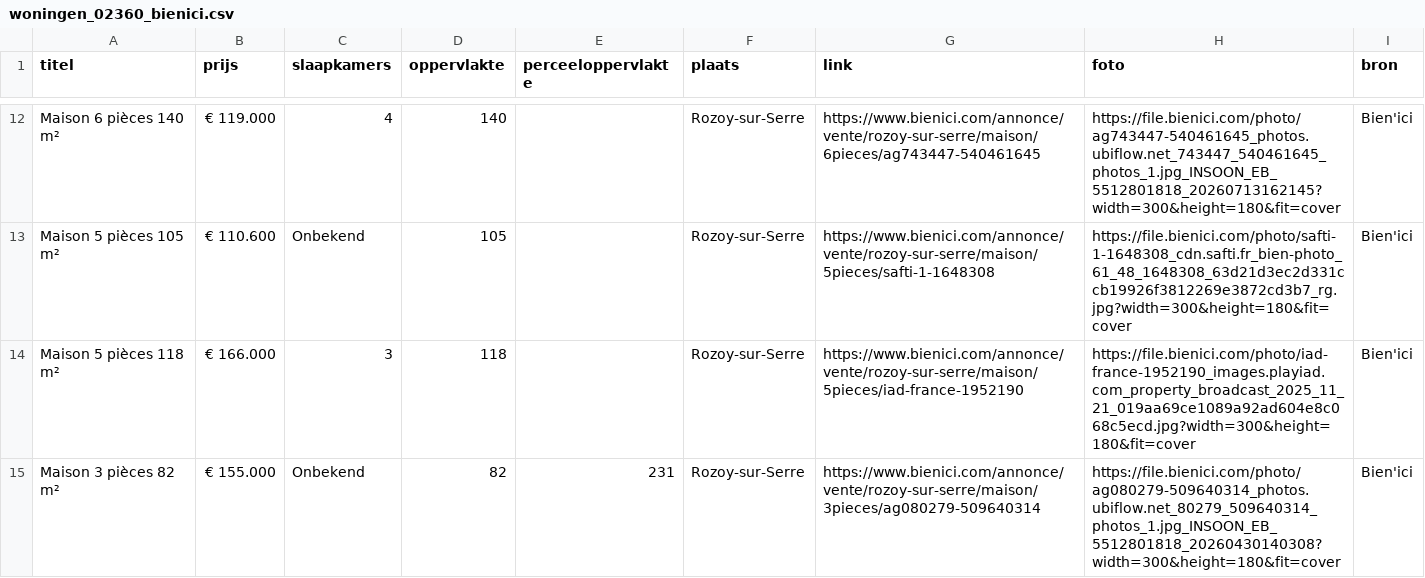
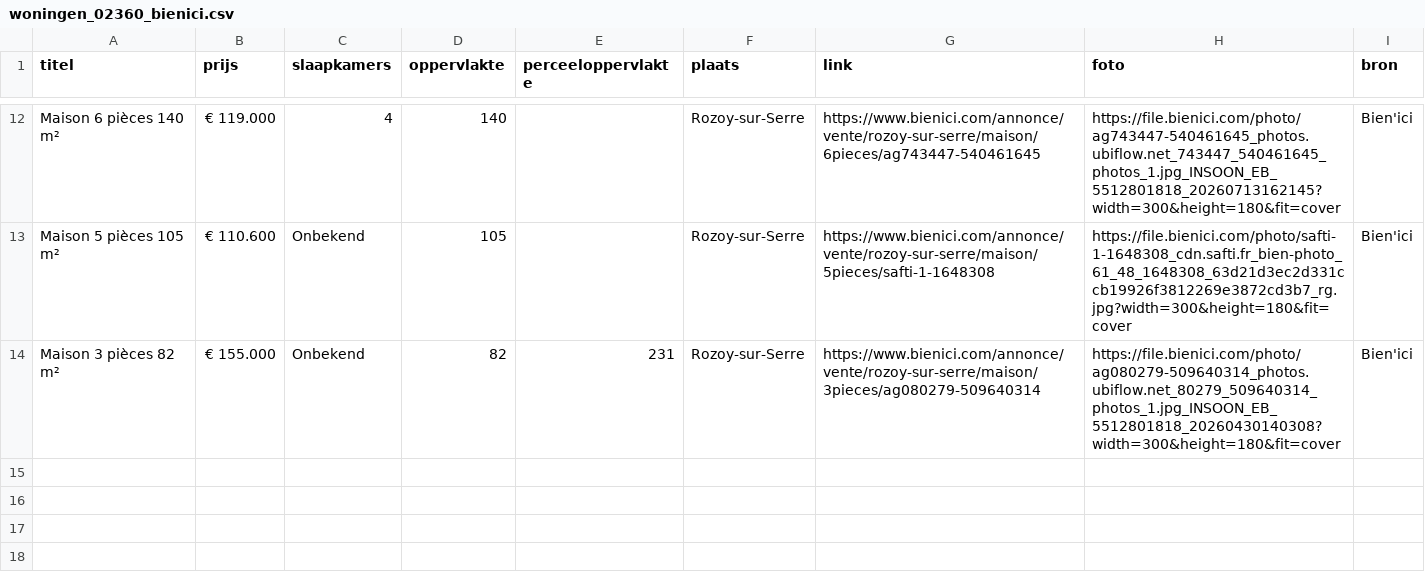
Before and after one commit to janvijverberg918/Huizenzoeker-Frankrijk, a CSV file: woningen_02360_bienici.csv, drawn as a sheet; only a part is shown, gaps mark what is left out; the diff names each change by its address in the sheet, - before the commit and + after, or states it on an @@ line.

```diff
--- a/woningen_02360_bienici.csv
+++ b/woningen_02360_bienici.csv
-row 14: Maison 5 pièces 118 m² | € 166.000 | 3 | 118 |  | Rozoy-sur-Serre | https://www.bienici.com/annonce/vente/rozoy-sur-serre/maison/5pieces/iad-france-1952190 | https://file.bienici.com/photo/iad-france-1952190_images.playiad.com_property_broadcast_2025_11_21_019aa69ce1089a92ad604e8c068c5ecd.jpg?width=300&height=180&fit=cover | Bien'ici
```
Also changed, not shown: woningen_02170_bienici.csv, woningen_08000_bienici.csv, 10 other files.
